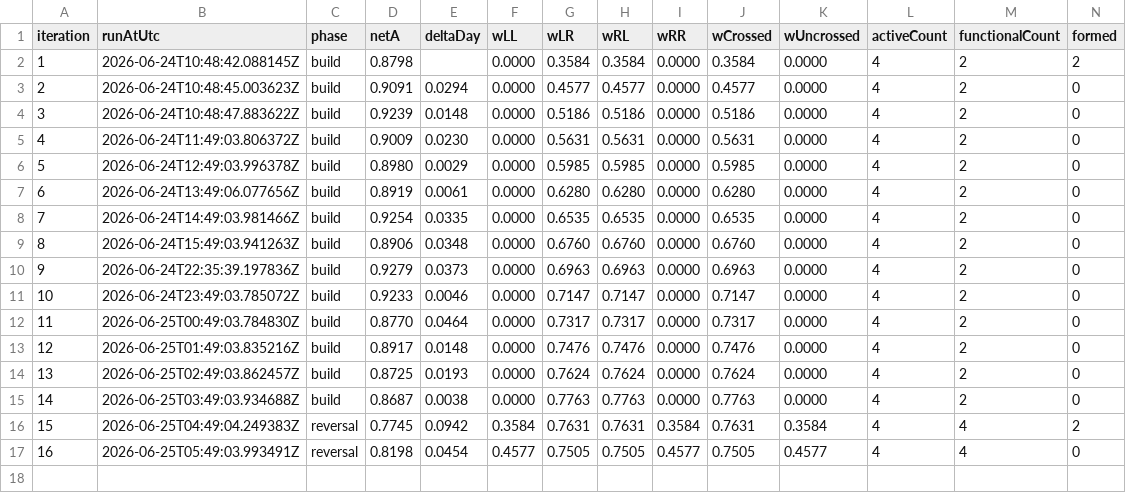
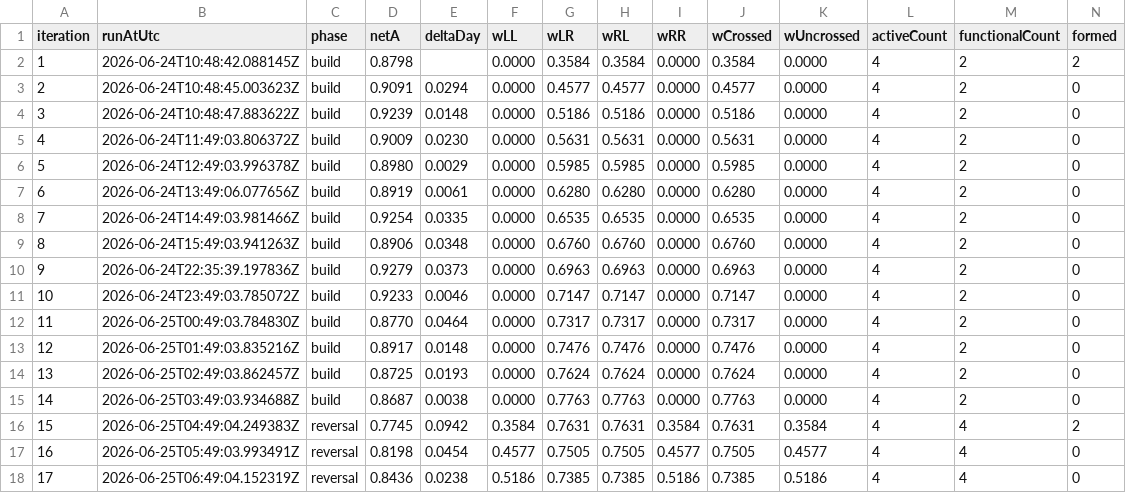
Before and after one commit to zzabisagent-lab/neuram_v2_threshold_DigitalTwin, a CSV file: out/campaign_log.csv, drawn as a sheet; only a part is shown; rows hold the shown columns only; the diff names each change by its address in the sheet, - before the commit and + after, or states it on an @@ line.

Commit message:
chore(campaign): iter 2026-06-25 15:49 - iteration=17 phase=reversal netA=+0.844 ?=0.024 wX=0.738 wU=0.519 sat=false done=false

```diff
--- a/out/campaign_log.csv
+++ b/out/campaign_log.csv
+row 18: 17 | 2026-06-25T06:49:04.152319Z | reversal | 0.8436 | 0.0238 | 0.5186 | 0.7385 | 0.7385 | 0.5186 | 0.7385 | 0.5186 | 4 | 4 | 0
```
Also changed, not shown: 4 other files.
